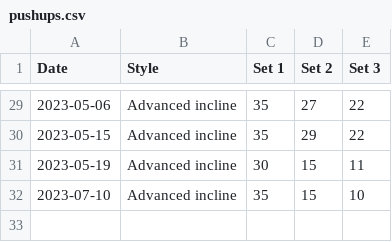
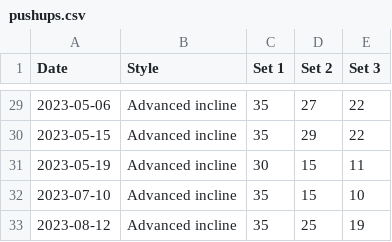
Before and after one commit to bewuethr/progress, a CSV file: _data/pushups.csv, drawn as a sheet; only a part is shown, gaps mark what is left out; the diff names each change by its address in the sheet, - before the commit and + after, or states it on an @@ line.

```diff
--- a/_data/pushups.csv
+++ b/_data/pushups.csv
+row 33: 2023-08-12 | Advanced incline | 35 | 25 | 19
```
Also changed, not shown: 1 other file.
